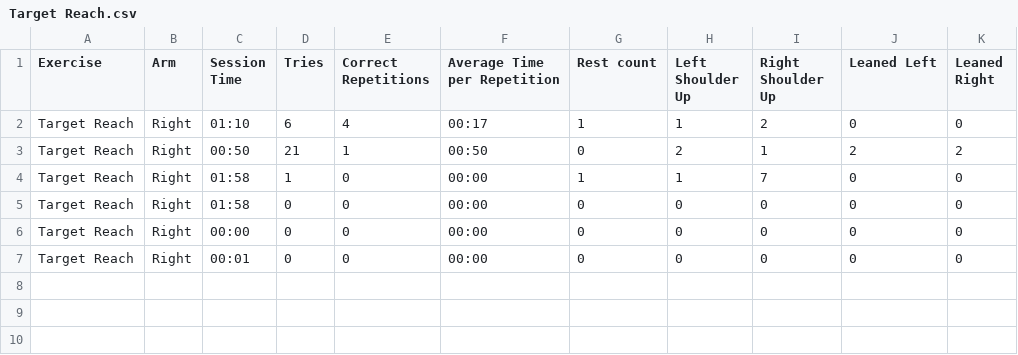
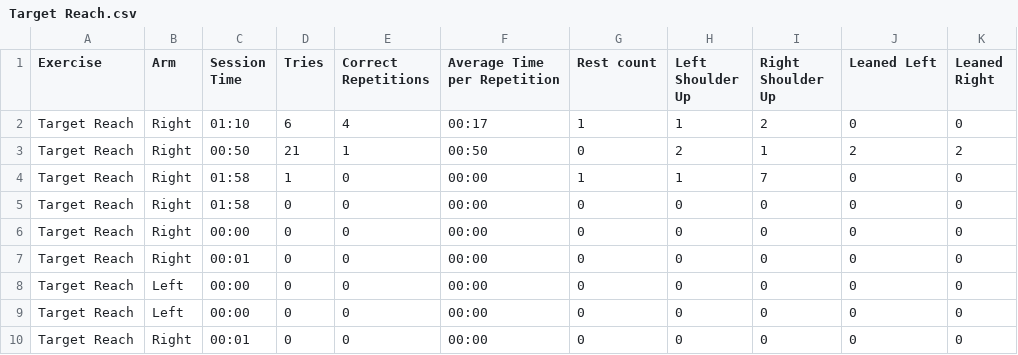
Before and after one commit to HenriqC/WinningCompensations, a CSV file: WinComp/Target Reach.csv, drawn as a sheet.

```diff
--- a/WinComp/Target Reach.csv
+++ b/WinComp/Target Reach.csv
@@ -7 +7,4 @@ Target Reach;Right;00:00;0;0;00:00;0;0;0;0;0
 Target Reach;Right;00:01;0;0;00:00;0;0;0;0;0
+Target Reach;Left;00:00;0;0;00:00;0;0;0;0;0
+Target Reach;Left;00:00;0;0;00:00;0;0;0;0;0
+Target Reach;Right;00:01;0;0;00:00;0;0;0;0;0
```
Also changed, not shown: 6 other files.
